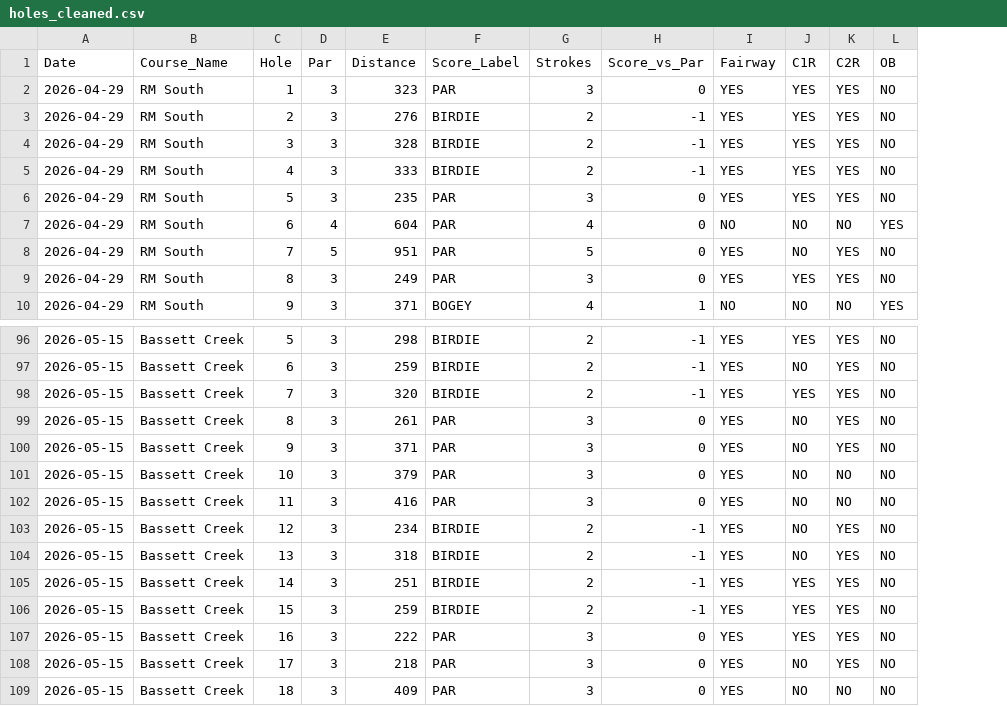
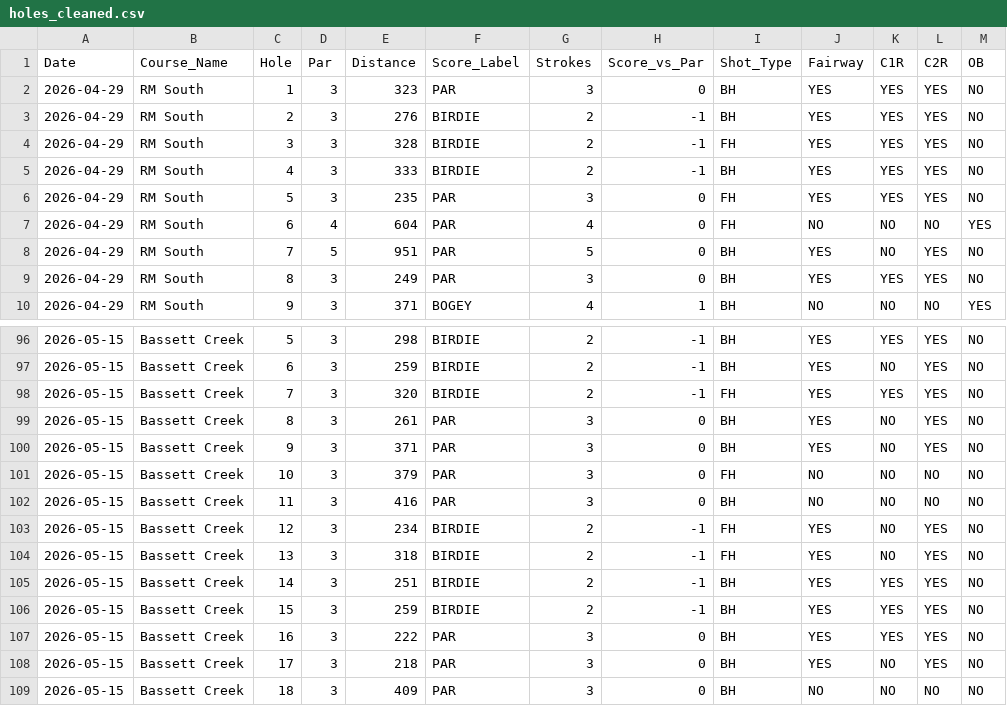
Before and after one commit to henrymyos/disc-golf-analytics, a CSV file: data/holes_cleaned.csv, drawn as a sheet; only a part is shown, gaps mark what is left out; addresses are those after the commit; the diff names each change by its address in the sheet, - before the commit and + after, or states it on an @@ line.

```diff
--- a/data/holes_cleaned.csv
+++ b/data/holes_cleaned.csv
+column I (Shot_Type), rows 2-10: BH | BH | FH | BH | FH | FH | BH | BH | BH; rows 96-109: BH | BH | FH | BH | BH | FH | BH | FH | FH | BH | BH | BH | BH | BH
-J101:J102 (Fairway): YES
+J101:J102 (Fairway): NO
-J109 (Fairway): YES
+J109 (Fairway): NO
```
